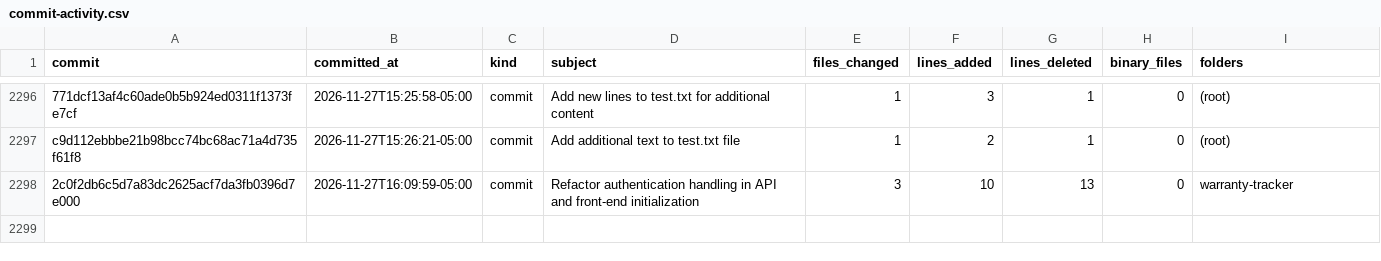
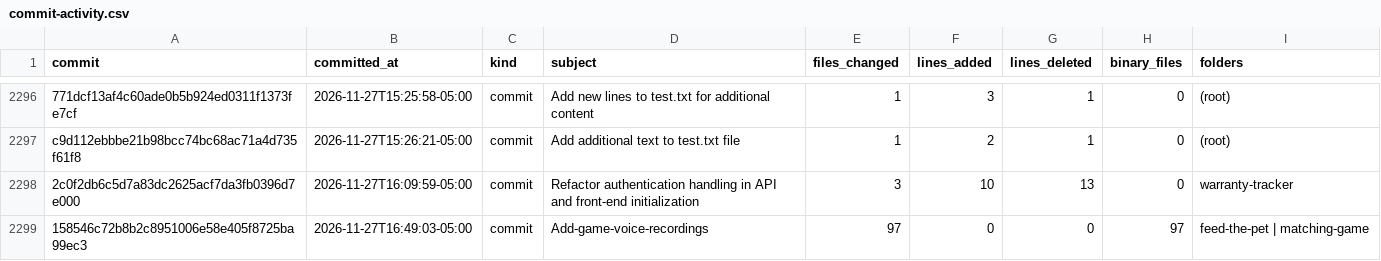
Before and after one commit to jasrasr/website, a CSV file: commit-activity.csv, drawn as a sheet; only a part is shown, gaps mark what is left out.

```diff
--- a/commit-activity.csv
+++ b/commit-activity.csv
@@ -2298 +2298,2 @@ c9d112ebbbe21b98bcc74bc68ac71a4d735f61f8,2026-11-27T15:26:21-05:00,commit,Add ad
 2c0f2db6c5d7a83dc2625acf7da3fb0396d7e000,2026-11-27T16:09:59-05:00,commit,Refactor authentication handling in API and front-end initialization,3,10,13,0,warranty-tracker
+158546c72b8b2c8951006e58e405f8725ba99ec3,2026-11-27T16:49:03-05:00,commit,Add-game-voice-recordings,97,0,0,97,feed-the-pet | matching-game
```
Also changed, not shown: main-activity.csv, 1 other file.
